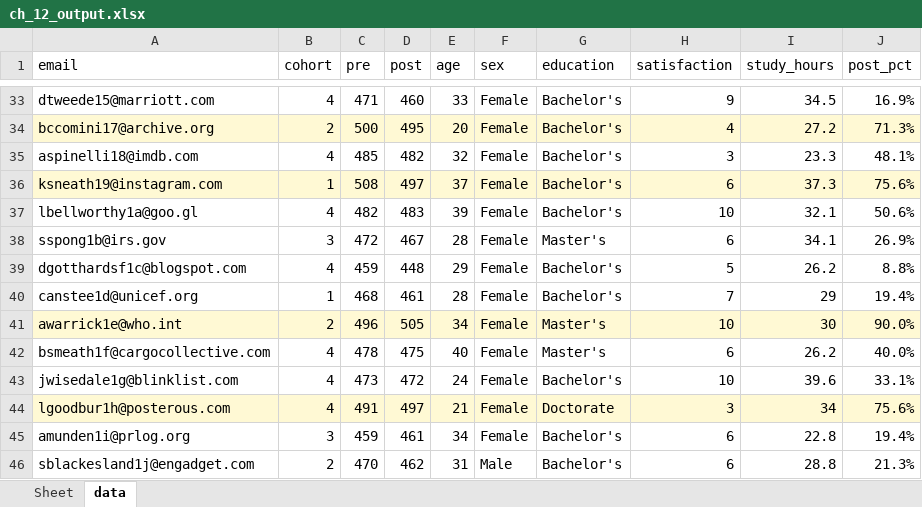
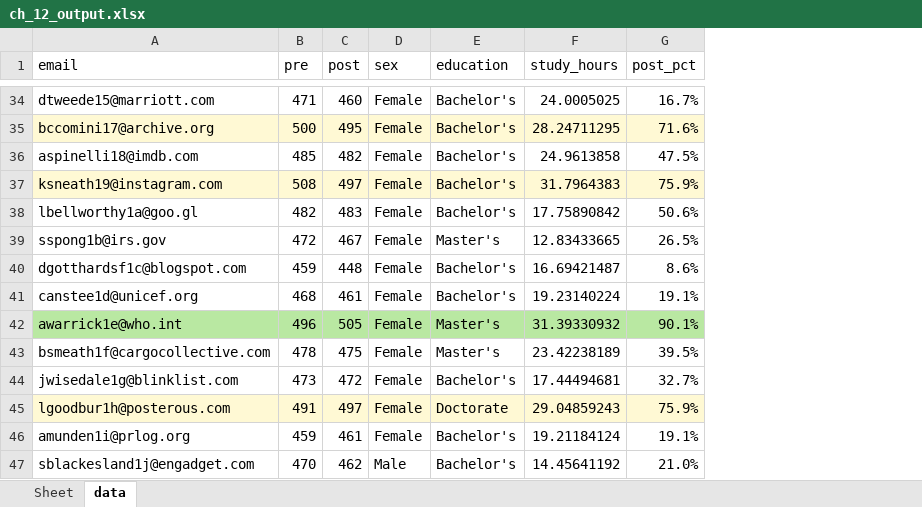
Before and after one commit to stringfestdata/modern-analytics-excel-book, an Excel workbook: ch_12/output/ch_12_output.xlsx, sheet data, drawn as a sheet; only a part is shown, gaps mark what is left out; values as stored, in another font and other column widths than the file's, no borders; table styles not drawn; removed rows and columns are numbered as before the commit, all else as after; the diff covers the shown part only; the diff names each change by its address in the sheet, - before the commit and + after, or states it on an @@ line.

```diff
--- a/ch_12/output/ch_12_output.xlsx (sheet data)
+++ b/ch_12/output/ch_12_output.xlsx (sheet data)
-column B (cohort), rows 33-46: 4 | 2 | 4 | 1 | 4 | 3 | 4 | 1 | 2 | 4 | 4 | 4 | 3 | 2
-column E (age), rows 33-46: 33 | 20 | 32 | 37 | 39 | 28 | 29 | 28 | 34 | 40 | 24 | 21 | 34 | 31
-column H (satisfaction), rows 33-46: 9 | 4 | 3 | 6 | 10 | 6 | 5 | 7 | 10 | 6 | 10 | 3 | 6 | 6
-F34 (study_hours): 34.5
+F34 (study_hours): 24.0005025
-G34 (post_pct): 16.9%
+G34 (post_pct): 16.7%
-F35 (study_hours): 27.2
+F35 (study_hours): 28.24711295
-G35 (post_pct): 71.3%
+G35 (post_pct): 71.6%
-F36 (study_hours): 23.3
+F36 (study_hours): 24.9613858
-G36 (post_pct): 48.1%
+G36 (post_pct): 47.5%
-F37 (study_hours): 37.3
+F37 (study_hours): 31.7964383
-G37 (post_pct): 75.6%
+G37 (post_pct): 75.9%
-F38 (study_hours): 32.1
+F38 (study_hours): 17.75890842
-F39 (study_hours): 34.1
+F39 (study_hours): 12.83433665
-G39 (post_pct): 26.9%
+G39 (post_pct): 26.5%
-F40 (study_hours): 26.2
+F40 (study_hours): 16.69421487
-G40 (post_pct): 8.8%
+G40 (post_pct): 8.6%
-F41 (study_hours): 29
+F41 (study_hours): 19.23140224
-G41 (post_pct): 19.4%
+G41 (post_pct): 19.1%
-A42 fill: #FFF9D4
+A42 fill: #B9E8A2
-B42:C42 fill: #FFF9D4
+B42:C42 fill: #B9E8A2
-D42:E42 fill: #FFF9D4
+D42:E42 fill: #B9E8A2
-F42 (study_hours): 30
+F42 (study_hours): 31.39330932
-F42:G42 fill: #FFF9D4
+F42:G42 fill: #B9E8A2
-G42 (post_pct): 90.0%
+G42 (post_pct): 90.1%
-F43 (study_hours): 26.2
+F43 (study_hours): 23.42238189
-G43 (post_pct): 40.0%
+G43 (post_pct): 39.5%
-F44 (study_hours): 39.6
+F44 (study_hours): 17.44494681
-G44 (post_pct): 33.1%
+G44 (post_pct): 32.7%
-F45 (study_hours): 34
+F45 (study_hours): 29.04859243
-G45 (post_pct): 75.6%
+G45 (post_pct): 75.9%
-F46 (study_hours): 22.8
+F46 (study_hours): 19.21184124
-G46 (post_pct): 19.4%
+G46 (post_pct): 19.1%
-F47 (study_hours): 28.8
+F47 (study_hours): 14.45641192
-G47 (post_pct): 21.3%
+G47 (post_pct): 21.0%
```
Also changed, not shown: 1 added row and 125 edited cells elsewhere in this sheet, sheet Sheet, charts or pictures, ch_12/data/contestants.xlsx, 10 other files.
